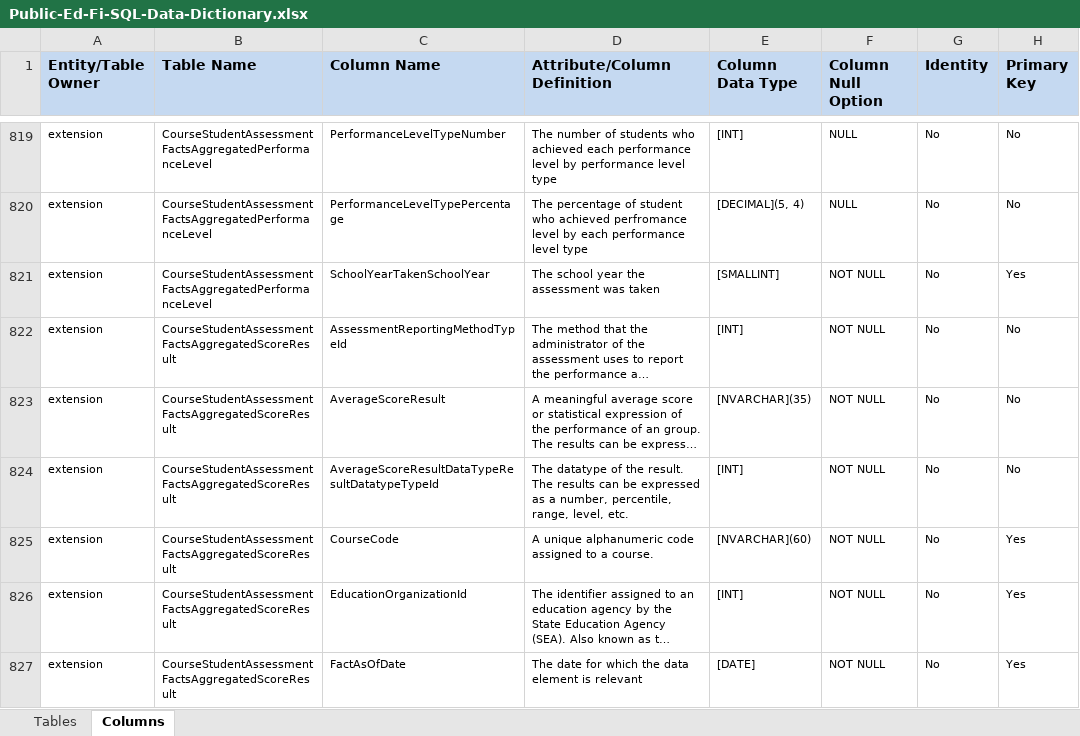
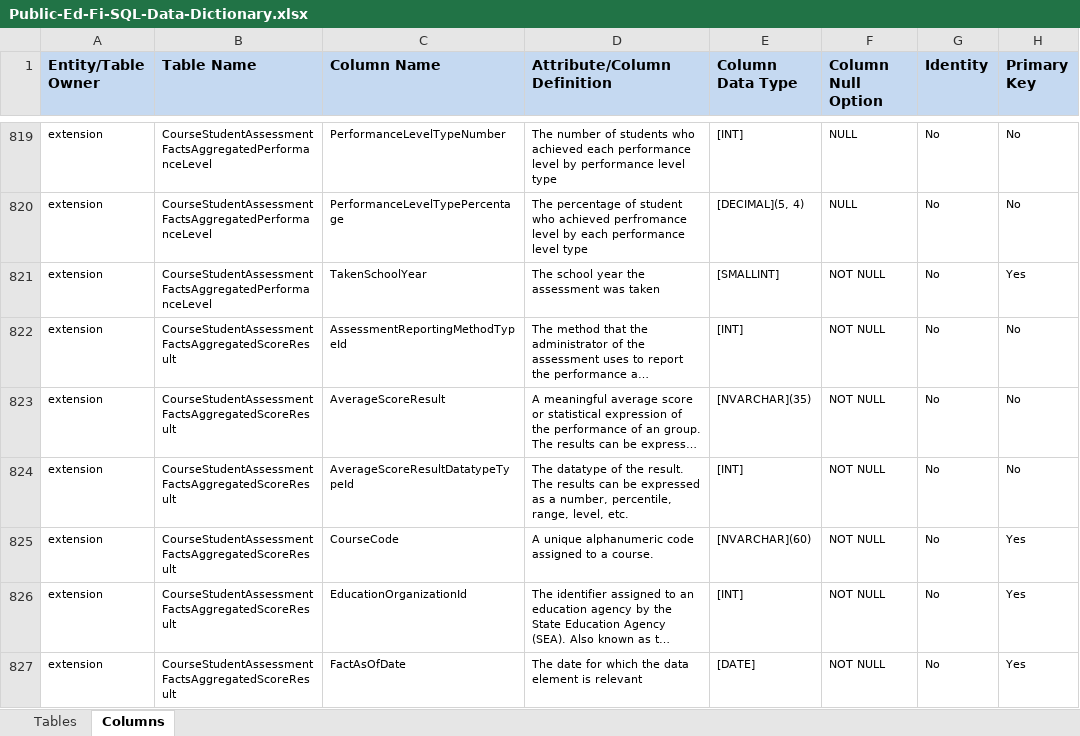
Before and after one commit to KleinISD-EdFi/MetaEd-TPDP-Files, an Excel workbook: MetaEdOutput/DataDictionary/Public-Ed-Fi-SQL-Data-Dictionary.xlsx, sheet Columns, drawn as a sheet; only a part is shown, gaps mark what is left out; long unchanged cells end in …; values as stored, in another font and other column widths than the file's, no borders; the diff covers the shown part only; the diff names each change by its address in the sheet, - before the commit and + after, or states it on an @@ line.

```diff
--- a/MetaEdOutput/DataDictionary/Public-Ed-Fi-SQL-Data-Dictionary.xlsx (sheet Columns)
+++ b/MetaEdOutput/DataDictionary/Public-Ed-Fi-SQL-Data-Dictionary.xlsx (sheet Columns)
-C821 (Column Name): SchoolYearTakenSchoolYear
+C821 (Column Name): TakenSchoolYear
-C824 (Column Name): AverageScoreResultDataTypeResultDatatypeTypeId
+C824 (Column Name): AverageScoreResultDatatypeTypeId
```
Also changed, not shown: 6 added rows, 6 removed rows and 7 edited cells elsewhere in this sheet, MetaEdOutput/DataDictionary/Public-Ed-Fi-XML-Data-Dictionary.xlsx, MetaEdOutput/Ed-Fi-Handbook/Ed-Fi-Handbook.xlsx, 8 other files.
